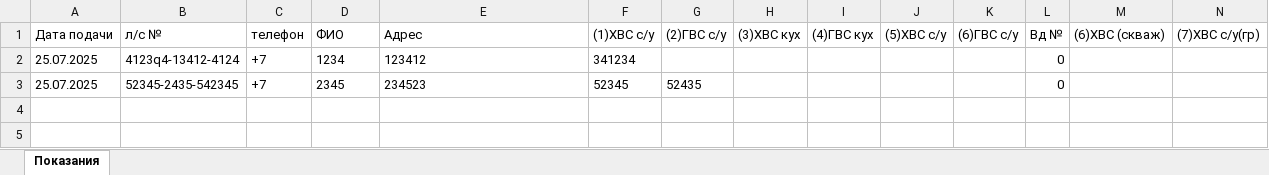
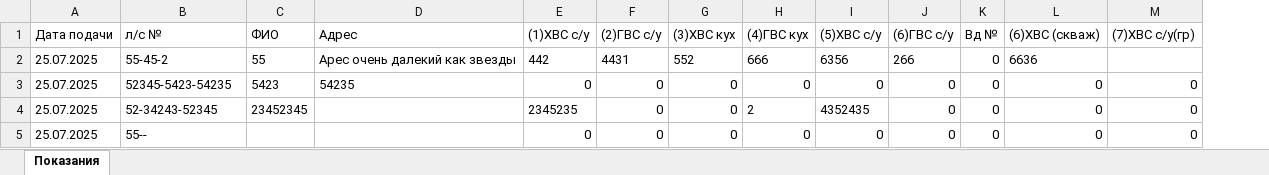
Before and after one commit to blessMe-Padre/vodokanal-client-new, an Excel workbook: tmp/Readings.xlsx, sheet Показания, drawn as a sheet; only a part is shown; values as stored, in another font and other column widths than the file's, no borders; removed rows and columns are numbered as before the commit, all else as after; rows hold the shown columns only; the diff names each change by its address in the sheet, - before the commit and + after, or states it on an @@ line.

Commit message:
refactor: Clean up ContentPage component by reorganizing imports and removing unused code; enhance Excel generation utility with default values for readings and column width settings

```diff
--- a/tmp/Readings.xlsx (sheet Показания)
+++ b/tmp/Readings.xlsx (sheet Показания)
-column C (телефон), empty
-row 2: 25.07.2025 | 4123q4-13412-4124 | +7 | 1234 | 123412 | 341234 |  |  |  |  |  | 0
-row 3: 25.07.2025 | 52345-2435-542345 | +7 | 2345 | 234523 | 52345 | 52435 |  |  |  |  | 0
+row 2: 25.07.2025 | 55-45-2 | 55 | Арес очень далекий как звезды | 442 | 4431 | 552 | 666 | 6356 | 266 | 0 | 6636
+row 3: 25.07.2025 | 52345-5423-54235 | 5423 | 54235 | 0 | 0 | 0 | 0 | 0 | 0 | 0 | 0 | 0
+row 4: 25.07.2025 | 52-34243-52345 | 23452345 |  | 2345235 | 0 | 0 | 2 | 4352435 | 0 | 0 | 0 | 0
+row 5: 25.07.2025 | 55-- |  |  | 0 | 0 | 0 | 0 | 0 | 0 | 0 | 0 | 0
```
Also changed, not shown: 2 other files.
